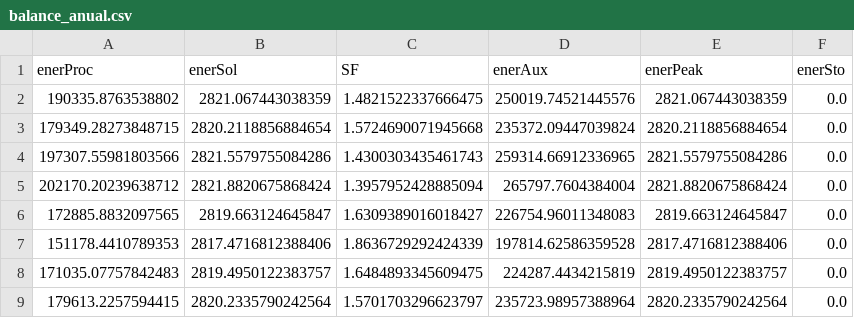
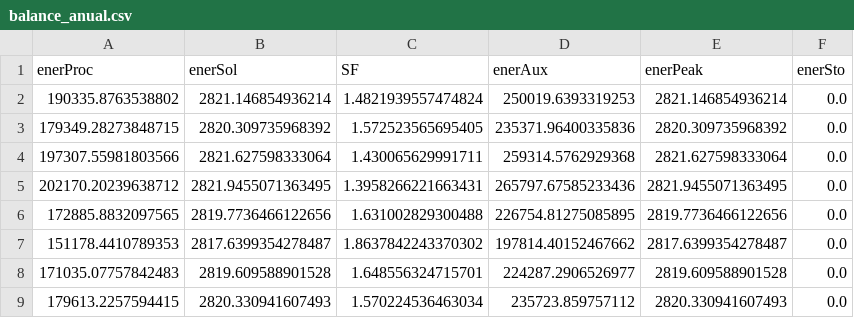
Before and after one commit to thenergy/sun4heat, a CSV file: visualizaciones/swh_bhp_calc/resultados/balance_anual.csv, drawn as a sheet; only a part is shown; the diff covers the shown part only.

```diff
--- a/visualizaciones/swh_bhp_calc/resultados/balance_anual.csv
+++ b/visualizaciones/swh_bhp_calc/resultados/balance_anual.csv
@@ -1,9 +1,9 @@
 enerProc,enerSol,SF,enerAux,enerPeak,enerSto
-190335.8763538802,2821.067443038359,1.4821522337666475,250019.74521445576,2821.067443038359,0.0
-179349.28273848715,2820.2118856884654,1.5724690071945668,235372.09447039824,2820.2118856884654,0.0
-197307.55981803566,2821.5579755084286,1.4300303435461743,259314.66912336965,2821.5579755084286,0.0
-202170.20239638712,2821.8820675868424,1.3957952428885094,265797.7604384004,2821.8820675868424,0.0
-172885.8832097565,2819.663124645847,1.6309389016018427,226754.96011348083,2819.663124645847,0.0
-151178.4410789353,2817.4716812388406,1.8636729292424339,197814.62586359528,2817.4716812388406,0.0
-171035.07757842483,2819.4950122383757,1.6484893345609475,224287.4434215819,2819.4950122383757,0.0
-179613.2257594415,2820.2335790242564,1.5701703296623797,235723.98957388964,2820.2335790242564,0.0
+190335.8763538802,2821.146854936214,1.4821939557474824,250019.6393319253,2821.146854936214,0.0
+179349.28273848715,2820.309735968392,1.572523565695405,235371.96400335836,2820.309735968392,0.0
+197307.55981803566,2821.627598333064,1.430065629991711,259314.5762929368,2821.627598333064,0.0
+202170.20239638712,2821.9455071363495,1.3958266221663431,265797.67585233436,2821.9455071363495,0.0
+172885.8832097565,2819.7736466122656,1.631002829300488,226754.81275085895,2819.7736466122656,0.0
+151178.4410789353,2817.6399354278487,1.8637842243370302,197814.40152467662,2817.6399354278487,0.0
+171035.07757842483,2819.609588901528,1.648556324715701,224287.2906526977,2819.609588901528,0.0
+179613.2257594415,2820.330941607493,1.570224536463034,235723.859757112,2820.330941607493,0.0
```
Also changed, not shown: 52 edited cells elsewhere in this file, visualizaciones/swh_bhp_calc/resultados/balances_mensuales_año/balance_mensual_2024.csv, 3 other files.
